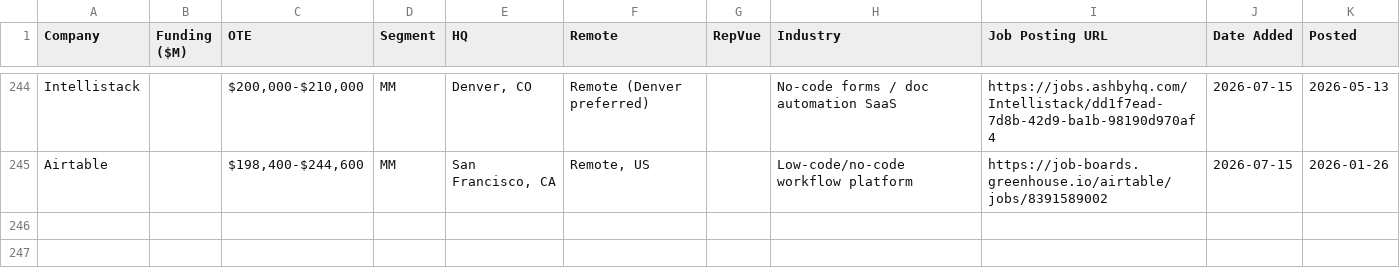
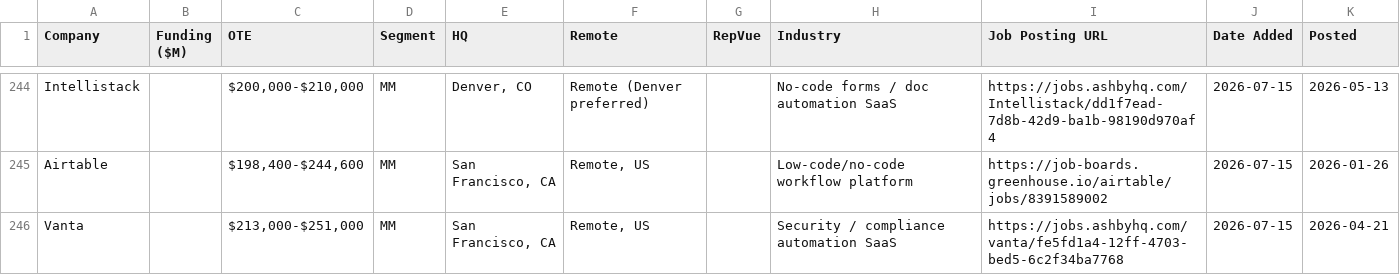
Before and after one commit to eric-hastie/remote-ae-job-hunt, a CSV file: data/latest.csv, drawn as a sheet; only a part is shown, gaps mark what is left out; the diff names each change by its address in the sheet, - before the commit and + after, or states it on an @@ line.

```diff
--- a/data/latest.csv
+++ b/data/latest.csv
+row 246: Vanta |  | $213,000-$251,000 | MM | San Francisco, CA | Remote, US |  | Security / compliance automation SaaS | https://jobs.ashbyhq.com/vanta/fe5fd1a4-12ff-4703-bed5-6c2f34ba7768 | 2026-07-15 | 2026-04-21
```
Also changed, not shown: data/2026-07-15.csv, 4 other files.
